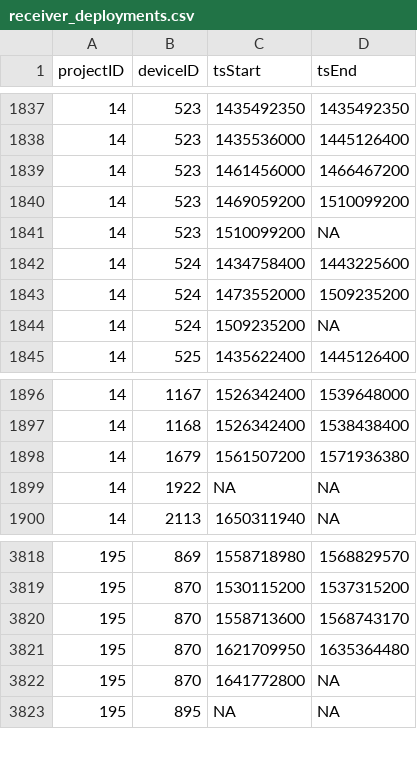
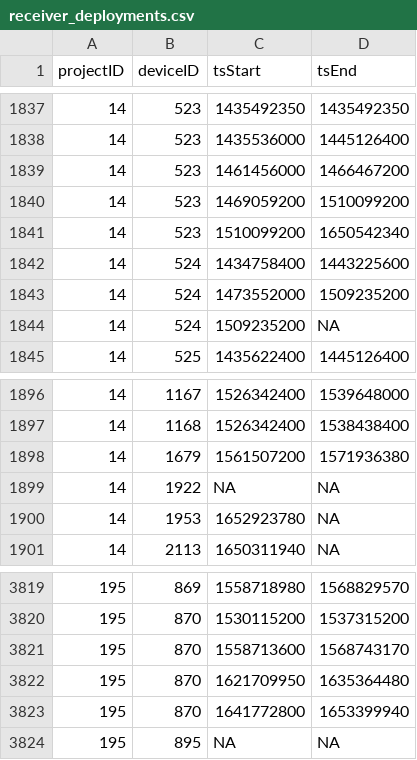
Before and after one commit to MotusWTS/motus-metadata-history, a CSV file: receiver_deployments.csv, drawn as a sheet; only a part is shown, gaps mark what is left out.

```diff
--- a/receiver_deployments.csv
+++ b/receiver_deployments.csv
@@ -1840,3 +1840,3 @@
 14,523,1469059200,1510099200
-14,523,1510099200,NA
+14,523,1510099200,1650542340
 14,524,1434758400,1443225600
@@ -1899,2 +1899,3 @@
 14,1922,NA,NA
+14,1953,1652923780,NA
 14,2113,1650311940,NA
@@ -3821,3 +3822,3 @@
 195,870,1621709950,1635364480
-195,870,1641772800,NA
+195,870,1641772800,1653399940
 195,895,NA,NA
```
Also changed, not shown: 2 other files.
